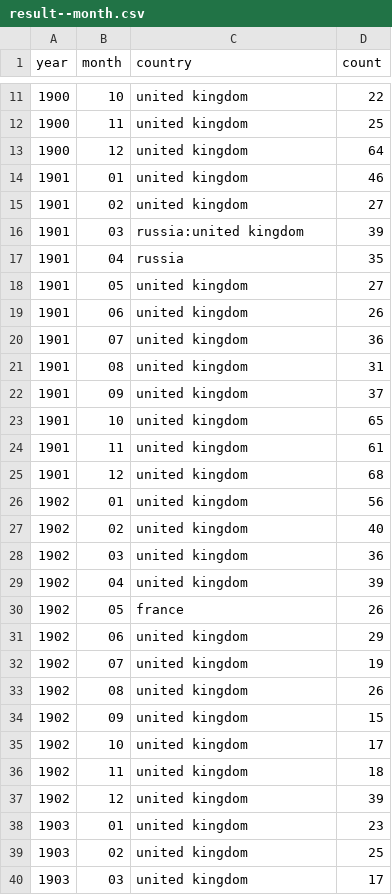
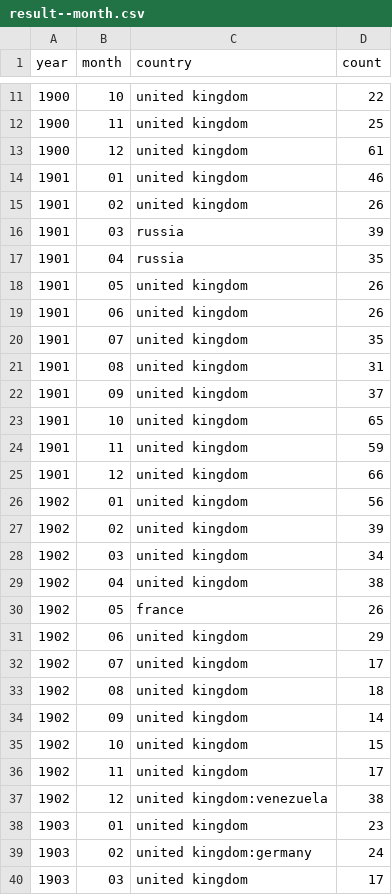
Before and after one commit to the-pudding/nyt-map-data, a CSV file: output/result--month.csv, drawn as a sheet; only a part is shown, gaps mark what is left out; the diff covers the shown part only.

```diff
--- a/output/result--month.csv
+++ b/output/result--month.csv
@@ -12,10 +12,10 @@ year,month,country,count
 1900,11,united kingdom,25
-1900,12,united kingdom,64
+1900,12,united kingdom,61
 1901,01,united kingdom,46
-1901,02,united kingdom,27
-1901,03,russia:united kingdom,39
+1901,02,united kingdom,26
+1901,03,russia,39
 1901,04,russia,35
-1901,05,united kingdom,27
+1901,05,united kingdom,26
 1901,06,united kingdom,26
-1901,07,united kingdom,36
+1901,07,united kingdom,35
 1901,08,united kingdom,31
@@ -23,18 +23,18 @@ year,month,country,count
 1901,10,united kingdom,65
-1901,11,united kingdom,61
-1901,12,united kingdom,68
+1901,11,united kingdom,59
+1901,12,united kingdom,66
 1902,01,united kingdom,56
-1902,02,united kingdom,40
-1902,03,united kingdom,36
-1902,04,united kingdom,39
+1902,02,united kingdom,39
+1902,03,united kingdom,34
+1902,04,united kingdom,38
 1902,05,france,26
 1902,06,united kingdom,29
-1902,07,united kingdom,19
-1902,08,united kingdom,26
-1902,09,united kingdom,15
-1902,10,united kingdom,17
-1902,11,united kingdom,18
-1902,12,united kingdom,39
+1902,07,united kingdom,17
+1902,08,united kingdom,18
+1902,09,united kingdom,14
+1902,10,united kingdom,15
+1902,11,united kingdom,17
+1902,12,united kingdom:venezuela,38
 1903,01,united kingdom,23
-1903,02,united kingdom,25
+1903,02,united kingdom:germany,24
 1903,03,united kingdom,17
```
Also changed, not shown: 126 edited cells elsewhere in this file, 3 other files.
